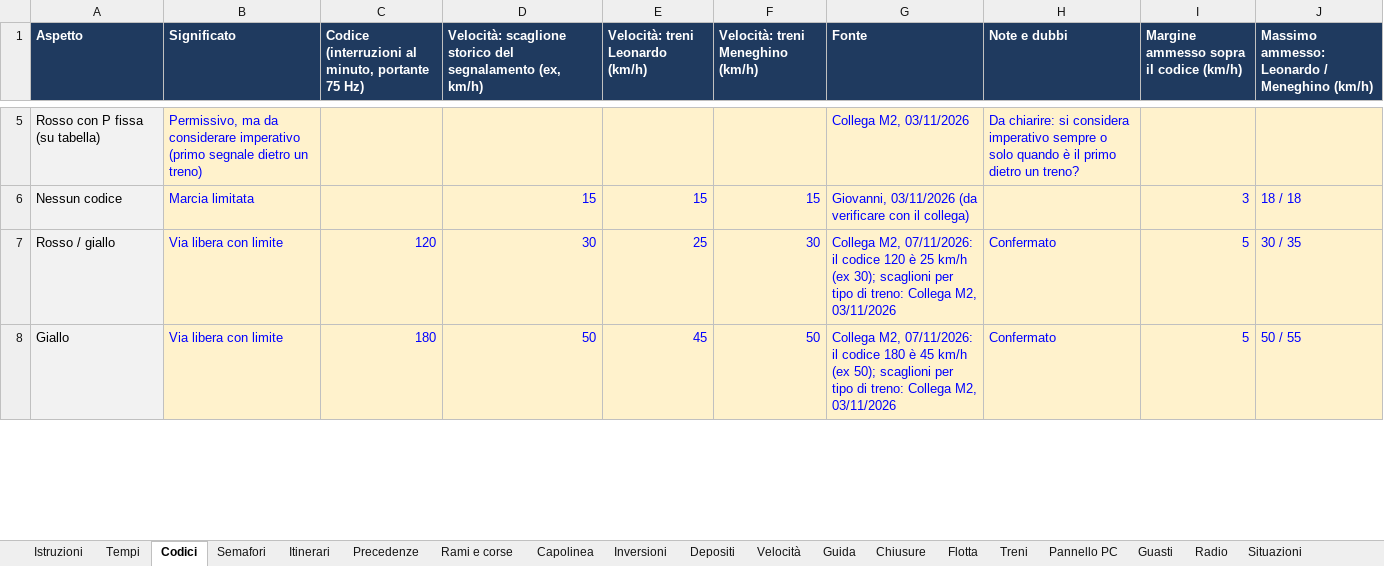
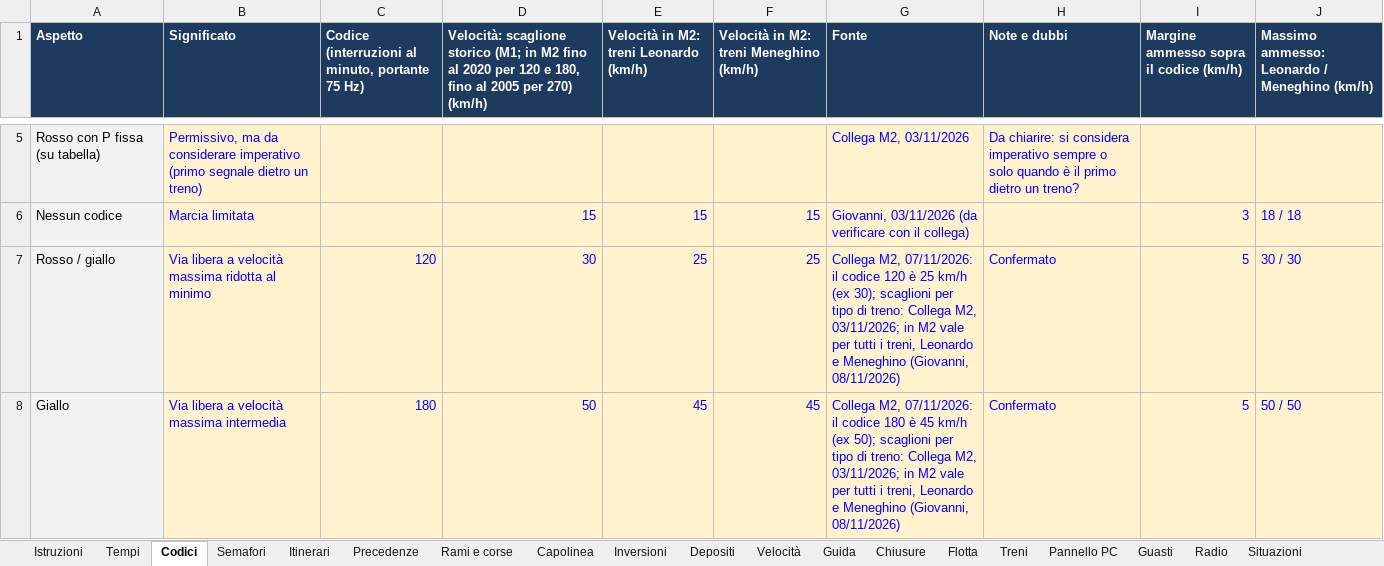
Before and after one commit to Frafire/milano-transit-live, an Excel workbook: data/Regole_M2.xlsx, sheet Codici, drawn as a sheet; only a part is shown, gaps mark what is left out; values as stored, in another font and other column widths than the file's, no borders; the diff covers the shown part only; the diff names each change by its address in the sheet, - before the commit and + after, or states it on an @@ line.

```diff
--- a/data/Regole_M2.xlsx (sheet Codici)
+++ b/data/Regole_M2.xlsx (sheet Codici)
-D1: …scaglione storico del segnalamento (ex, km/h)
+D1: …scaglione storico (M1; in M2 fino al 2020 per 120 e 180, fino al 2005 per 270) (km/h)
-E1: Velocità: treni Leonardo (km/h)
+E1: Velocità in M2: treni Leonardo (km/h)
-F1: Velocità: treni Meneghino (km/h)
+F1: Velocità in M2: treni Meneghino (km/h)
-B7 (Significato): Via libera con limite
+B7 (Significato): Via libera a velocità massima ridotta al minimo
-F7: 30
+F7: 25
-G7 (Fonte): …Collega M2, 03/11/2026
+G7 (Fonte): …Collega M2, 03/11/2026; in M2 vale per tutti i treni, Leonardo e Meneghino (Giovanni, 08/11/2026)
-J7: 30 / 35
+J7: 30 / 30
-B8 (Significato): Via libera con limite
+B8 (Significato): Via libera a velocità massima intermedia
-F8: 50
+F8: 45
-G8 (Fonte): …Collega M2, 03/11/2026
+G8 (Fonte): …Collega M2, 03/11/2026; in M2 vale per tutti i treni, Leonardo e Meneghino (Giovanni, 08/11/2026)
-J8: 50 / 55
+J8: 50 / 50
```
Also changed, not shown: 3 edited cells elsewhere in this sheet, sheet Velocità, sheet Flotta, sheet Istruzioni, sheet Eccezioni.
